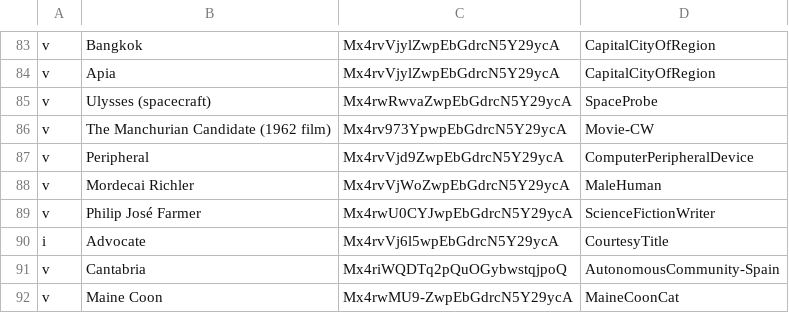
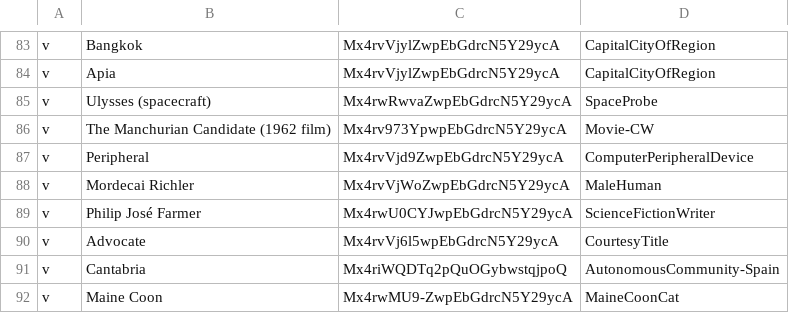
Before and after one commit to cycloped-io/gui-validation, a CSV file: data/di_gold.csv, drawn as a sheet; only a part is shown, gaps mark what is left out.

Commit message:
revalidated type

```diff
--- a/data/di_gold.csv
+++ b/data/di_gold.csv
@@ -89,3 +89,3 @@ v,Mordecai Richler,Mx4rvVjWoZwpEbGdrcN5Y29ycA,MaleHuman
 v,Philip José Farmer,Mx4rwU0CYJwpEbGdrcN5Y29ycA,ScienceFictionWriter
-i,Advocate,Mx4rvVj6l5wpEbGdrcN5Y29ycA,CourtesyTitle
+v,Advocate,Mx4rvVj6l5wpEbGdrcN5Y29ycA,CourtesyTitle
 v,Cantabria,Mx4riWQDTq2pQuOGybwstqjpoQ,AutonomousCommunity-Spain
```
